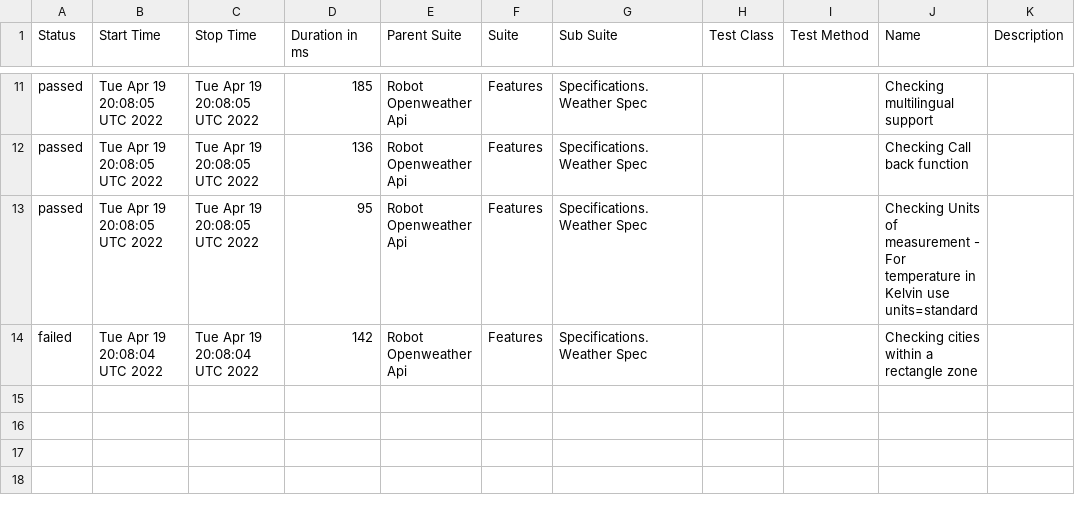
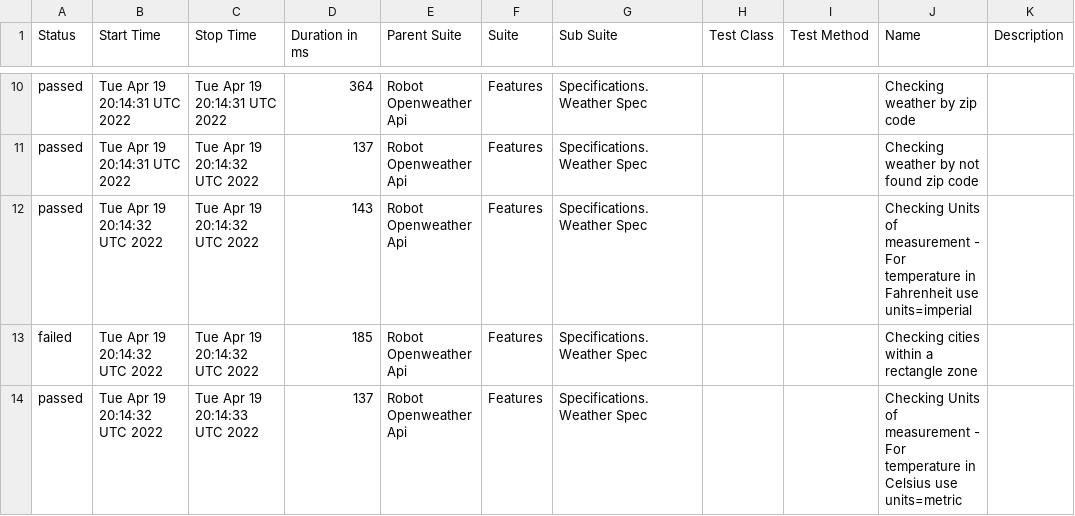
Before and after one commit to reinaldorossetti/robot_samples_api_test, a CSV file: allure-results/data/suites.csv, drawn as a sheet; only a part is shown, gaps mark what is left out; the diff covers the shown part only.

```diff
--- a/allure-results/data/suites.csv
+++ b/allure-results/data/suites.csv
@@ -11,4 +10,5 @@
-"passed","Tue Apr 19 20:08:05 UTC 2022","Tue Apr 19 20:08:05 UTC 2022","185","Robot Openweather Api","Features","Specifications.Weather Spec","","","Checking multilingual support",""
-"passed","Tue Apr 19 20:08:05 UTC 2022","Tue Apr 19 20:08:05 UTC 2022","136","Robot Openweather Api","Features","Specifications.Weather Spec","","","Checking Call back function",""
-"passed","Tue Apr 19 20:08:05 UTC 2022","Tue Apr 19 20:08:05 UTC 2022","95","Robot Openweather Api","Features","Specifications.Weather Spec","","","Checking Units of measurement - For temperature in Kelvin use units=standard",""
-"failed","Tue Apr 19 20:08:04 UTC 2022","Tue Apr 19 20:08:04 UTC 2022","142","Robot Openweather Api","Features","Specifications.Weather Spec","","","Checking cities within a rectangle zone",""
+"passed","Tue Apr 19 20:14:31 UTC 2022","Tue Apr 19 20:14:31 UTC 2022","364","Robot Openweather Api","Features","Specifications.Weather Spec","","","Checking weather by zip code",""
+"passed","Tue Apr 19 20:14:31 UTC 2022","Tue Apr 19 20:14:32 UTC 2022","137","Robot Openweather Api","Features","Specifications.Weather Spec","","","Checking weather by not found zip code",""
+"passed","Tue Apr 19 20:14:32 UTC 2022","Tue Apr 19 20:14:32 UTC 2022","143","Robot Openweather Api","Features","Specifications.Weather Spec","","","Checking Units of measurement - For temperature in Fahrenheit use units=imperial",""
+"failed","Tue Apr 19 20:14:32 UTC 2022","Tue Apr 19 20:14:32 UTC 2022","185","Robot Openweather Api","Features","Specifications.Weather Spec","","","Checking cities within a rectangle zone",""
+"passed","Tue Apr 19 20:14:32 UTC 2022","Tue Apr 19 20:14:33 UTC 2022","137","Robot Openweather Api","Features","Specifications.Weather Spec","","","Checking Units of measurement - For temperature in Celsius use units=metric",""
```
Also changed, not shown: 1 removed row and 31 edited cells elsewhere in this file, 27 other files.
